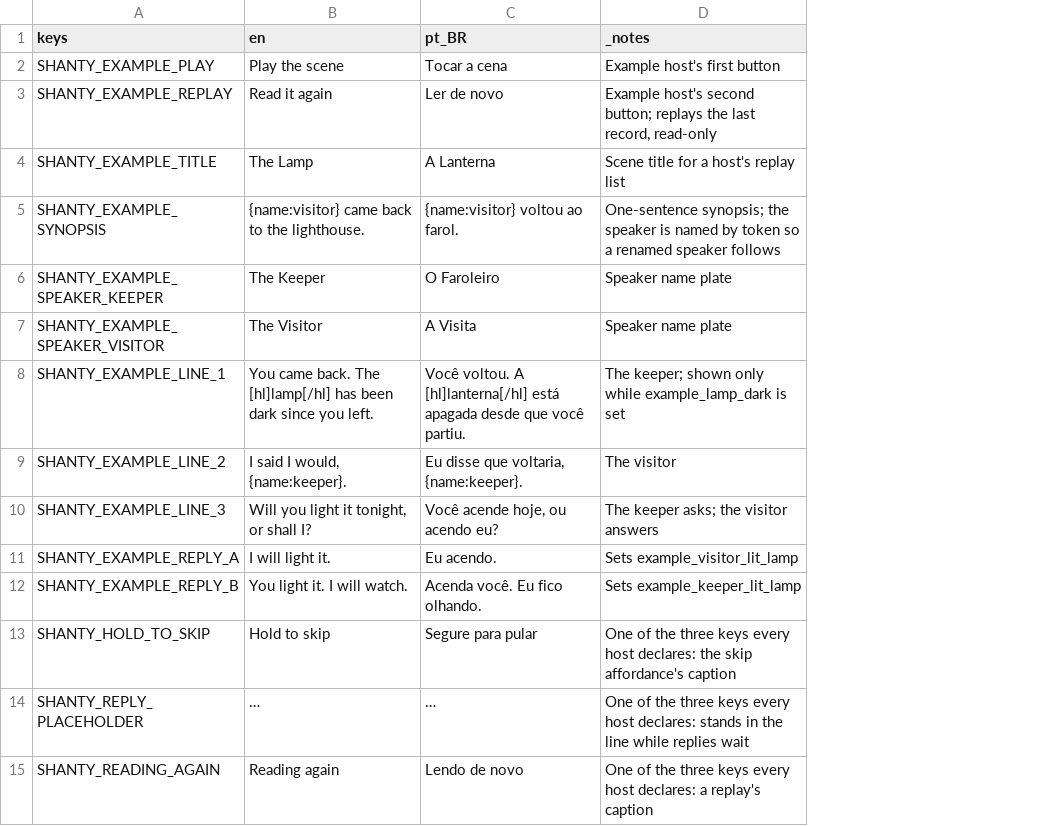
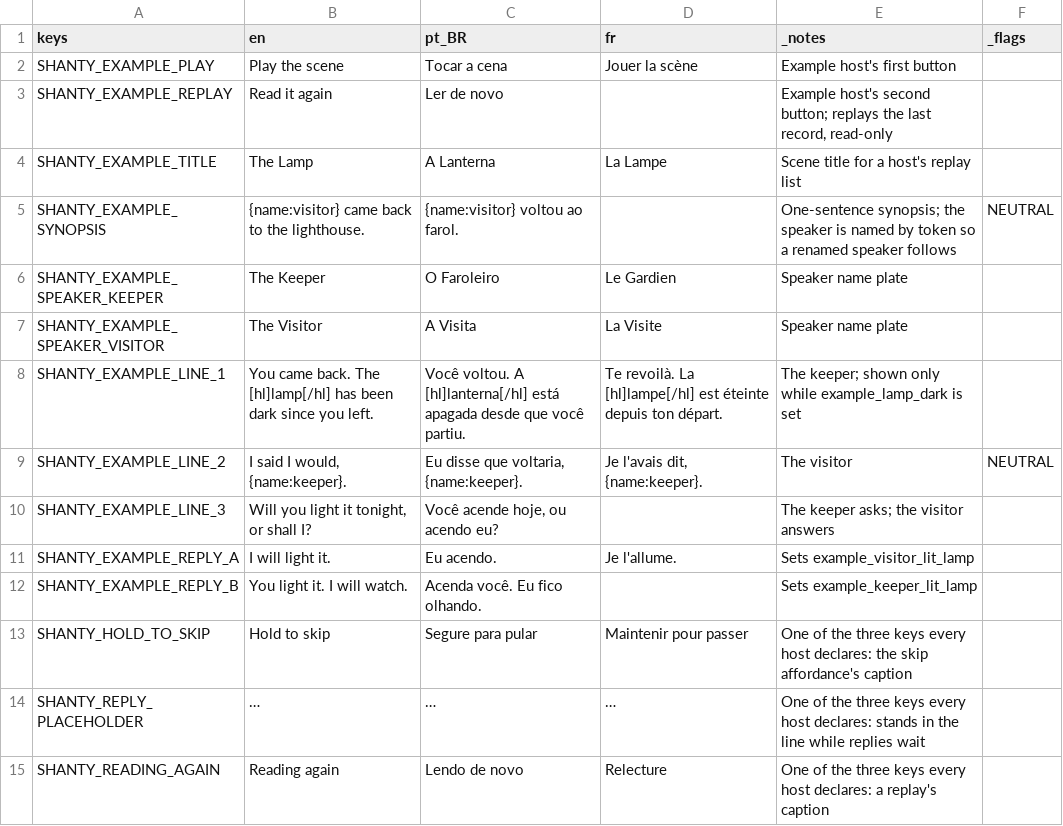
Before and after one commit to amramos/shanty, a CSV file: addons/shanty/example/example_strings.csv, drawn as a sheet; the diff names each change by its address in the sheet, - before the commit and + after, or states it on an @@ line.

```diff
--- a/addons/shanty/example/example_strings.csv
+++ b/addons/shanty/example/example_strings.csv
+column D (fr), rows 2-15: Jouer la scène |  | La Lampe |  | Le Gardien | La Visite | Te revoilà. La [hl]lampe[/hl] est éteinte depuis ton départ. | Je l'avais dit, {name:keeper}. |  | Je l'allume. |  | Maintenir pour passer | … | Relecture
+column F (_flags), rows 5-9: NEUTRAL |  |  |  | NEUTRAL
```
Also changed, not shown: 8 other files.
